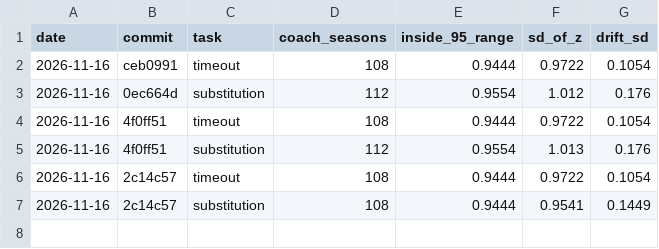
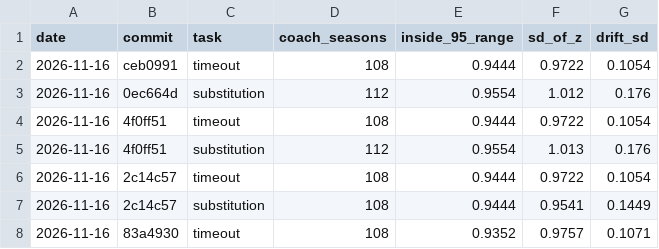
Before and after one commit to derekjobin2008/nba-coach-model, a CSV file: reports/range_check.csv, drawn as a sheet; the diff names each change by its address in the sheet, - before the commit and + after, or states it on an @@ line.

```diff
--- a/reports/range_check.csv
+++ b/reports/range_check.csv
+row 8: 2026-11-16 | 83a4930 | timeout | 108 | 0.9352 | 0.9757 | 0.1071
```
Also changed, not shown: reports/benchmark.csv, reports/range_check_pairs_timeout.csv, 7 other files.
